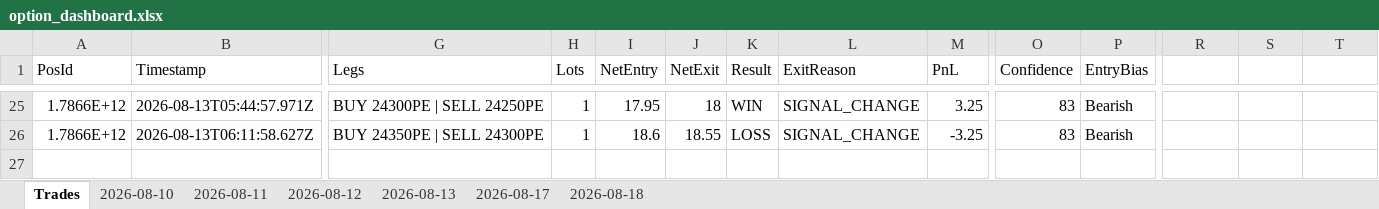
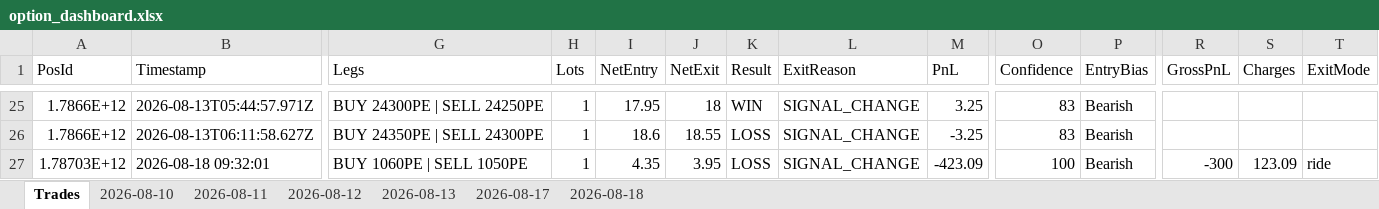
Before and after one commit to ravichandrant1697/option--dashboard1, an Excel workbook: option_dashboard.xlsx, sheet Trades, drawn as a sheet; only a part is shown, gaps mark what is left out; values as stored, in another font and other column widths than the file's, no borders; rows hold the shown columns only; the diff names each change by its address in the sheet, - before the commit and + after, or states it on an @@ line.

```diff
--- a/option_dashboard.xlsx (sheet Trades)
+++ b/option_dashboard.xlsx (sheet Trades)
-R1: (empty)
+R1: GrossPnL
-S1: (empty)
+S1: Charges
-T1: (empty)
+T1: ExitMode
+row 27: 1.78703E+12 | 2026-08-18 09:32:01 | BUY 1060PE | SELL 1050PE | 1 | 4.35 | 3.95 | LOSS | SIGNAL_CHANGE | -423.09 | 100 | Bearish | -300 | 123.09 | ride
```
Also changed, not shown: sheet 2026-08-18, 1 other file.
